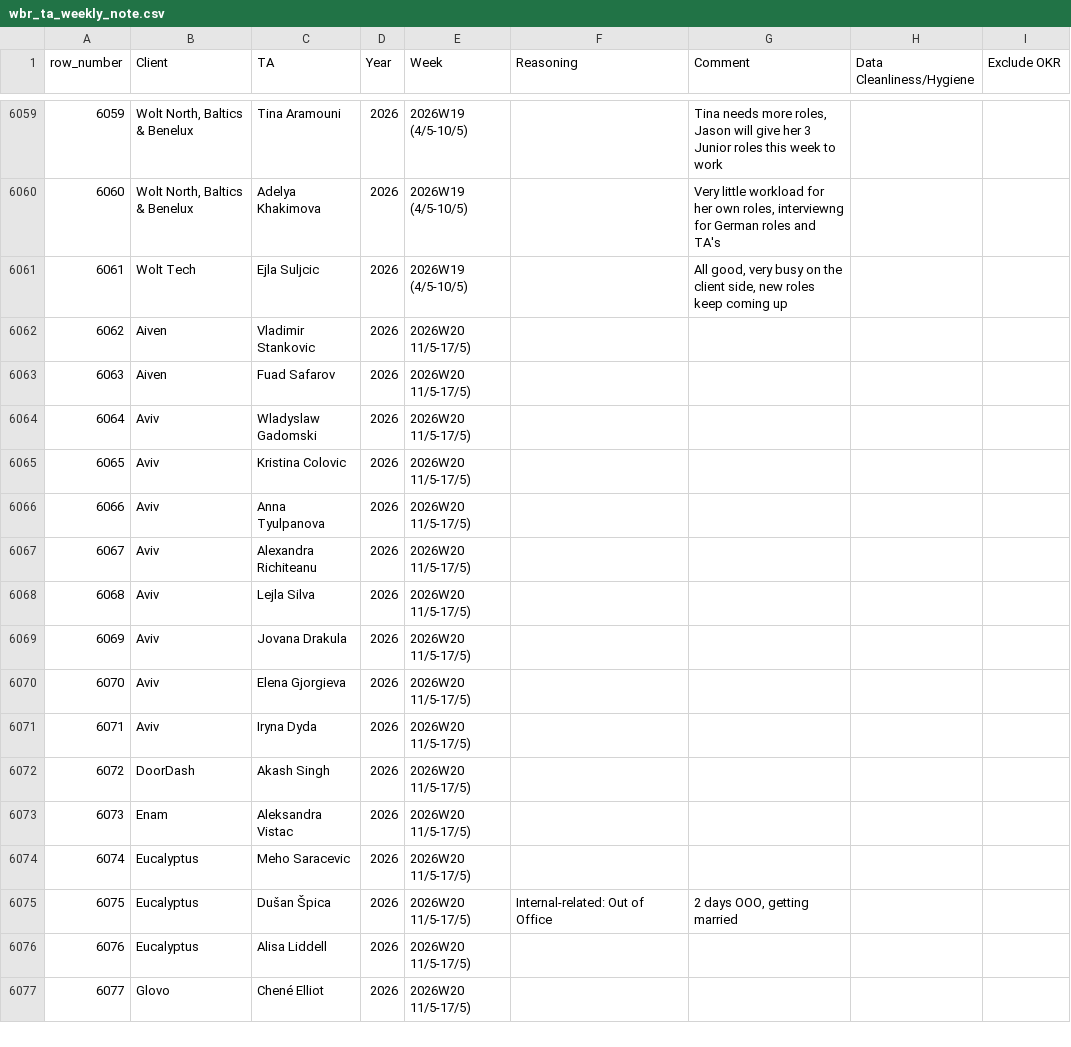
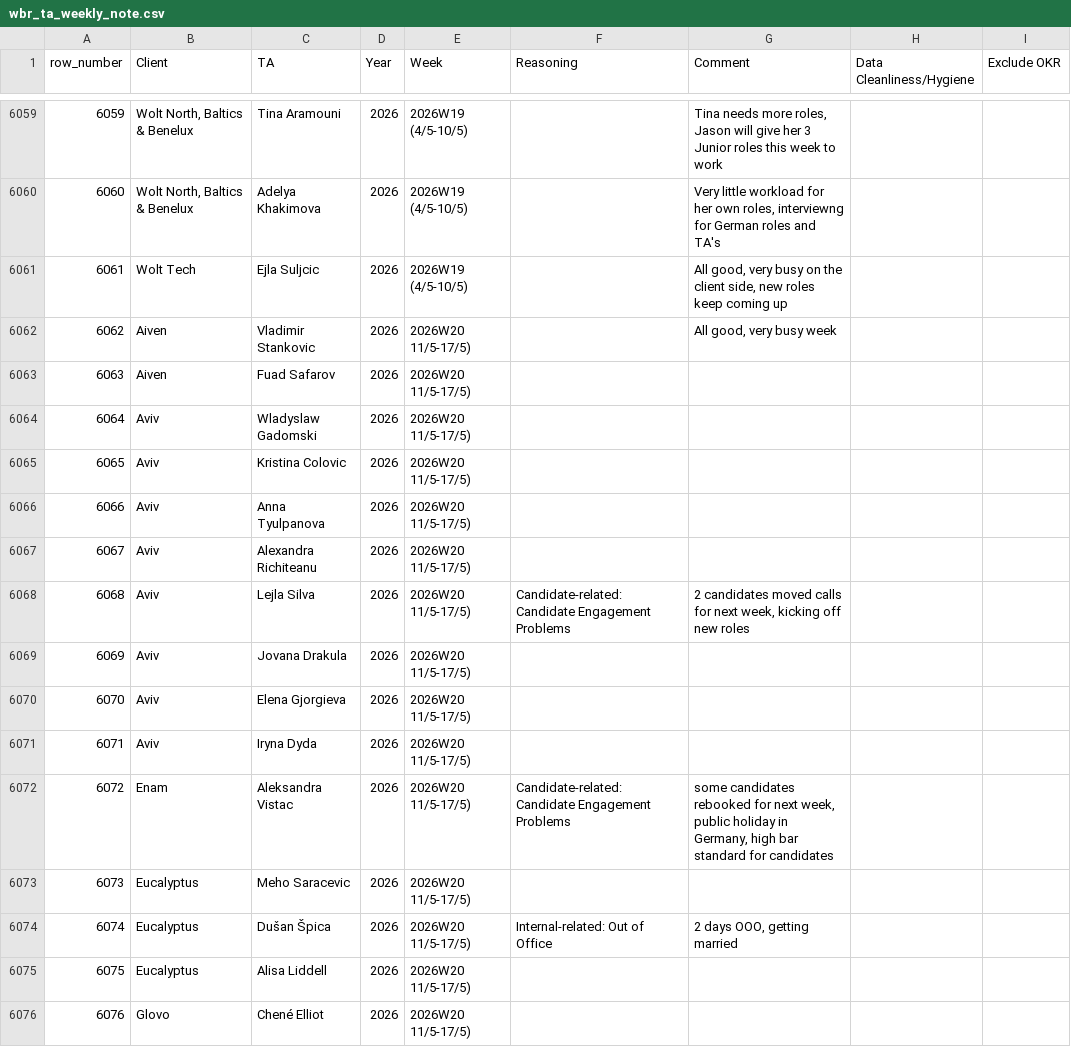
Before and after one commit to bark8922/tribe-recruiting, a CSV file: wbr_static/wbr_ta_weekly_note.csv, drawn as a sheet; only a part is shown, gaps mark what is left out; removed rows and columns are numbered as before the commit, all else as after; the diff covers the shown part only; the diff names each change by its address in the sheet, - before the commit and + after, or states it on an @@ line.

Commit message:
chore: sync TA Weekly Note 2026-05-16

```diff
--- a/wbr_static/wbr_ta_weekly_note.csv
+++ b/wbr_static/wbr_ta_weekly_note.csv
-G6062 (Comment): (empty)
+G6062 (Comment): All good, very busy week
-F6068 (Reasoning): (empty)
+F6068 (Reasoning): Candidate-related: Candidate Engagement Problems
-G6068 (Comment): (empty)
+G6068 (Comment): 2 candidates moved calls for next week, kicking off new roles
-row 6072: 6072 | DoorDash | Akash Singh | 2026 | 2026W20 11/5-17/5)
@@ column A (row_number) renumbered from row 6072 down @@
-F6072 (Reasoning): (empty)
+F6072 (Reasoning): Candidate-related: Candidate Engagement Problems
-G6072 (Comment): (empty)
+G6072 (Comment): some candidates rebooked for next week, public holiday in Germany, high bar standard for candidates
```
Also changed, not shown: 9 edited cells elsewhere in this file.
